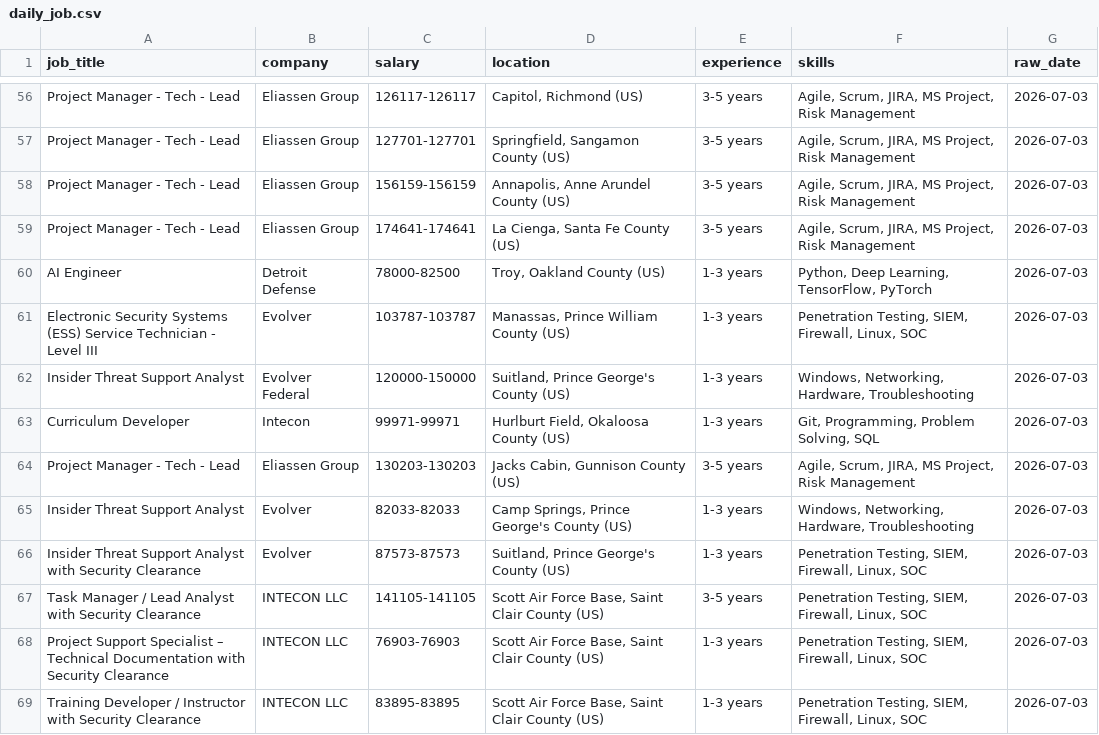
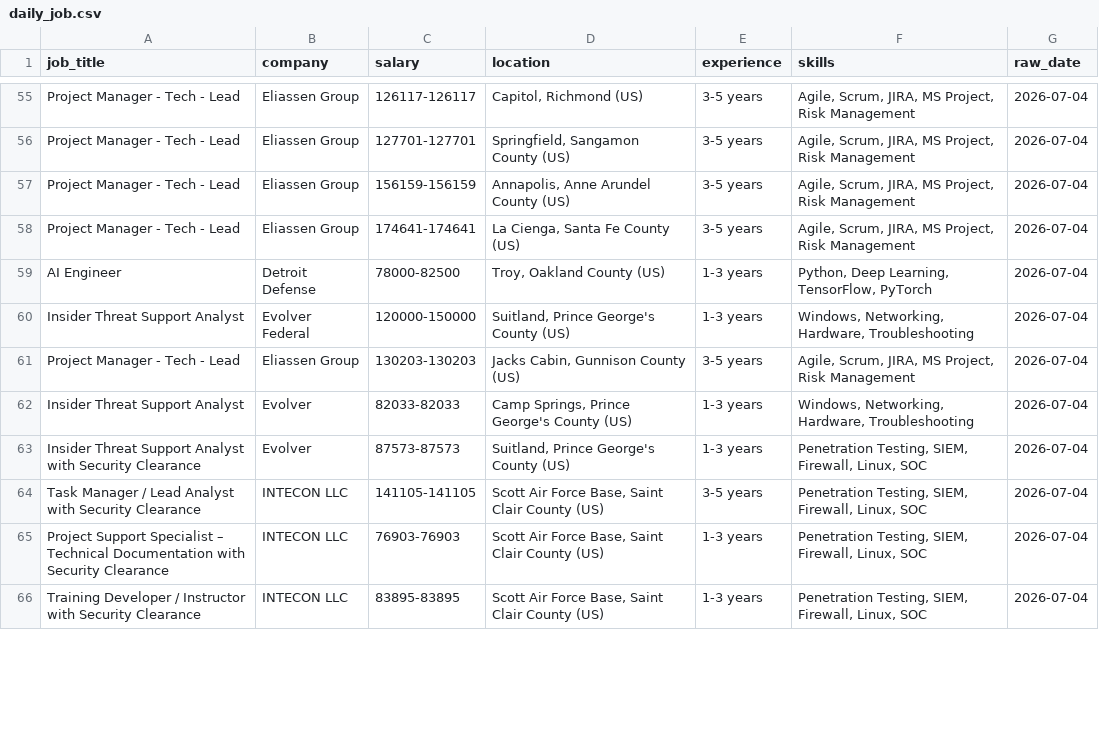
Before and after one commit to kots2915-crypto/IT-Career-Scraper, a CSV file: data/daily_job.csv, drawn as a sheet; only a part is shown, gaps mark what is left out; removed rows and columns are numbered as before the commit, all else as after; the diff covers the shown part only; the diff names each change by its address in the sheet, - before the commit and + after, or states it on an @@ line.

```diff
--- a/data/daily_job.csv
+++ b/data/daily_job.csv
-G55:G59 (raw_date): 2026-07-03
+G55:G59 (raw_date): 2026-07-04
-row 61: Electronic Security Systems (ESS) Service Technician - Level III | Evolver | 103787-103787 | Manassas, Prince William County (US) | 1-3 years | Penetration Testing, SIEM, Firewall, Linux, SOC | 2026-07-03
-G60 (raw_date): 2026-07-03
+G60 (raw_date): 2026-07-04
-row 63: Curriculum Developer | Intecon | 99971-99971 | Hurlburt Field, Okaloosa County (US) | 1-3 years | Git, Programming, Problem Solving, SQL | 2026-07-03
-G61:G66 (raw_date): 2026-07-03
+G61:G66 (raw_date): 2026-07-04
```
Also changed, not shown: 5 removed rows and 110 edited cells elsewhere in this file, data/full_history.csv.
